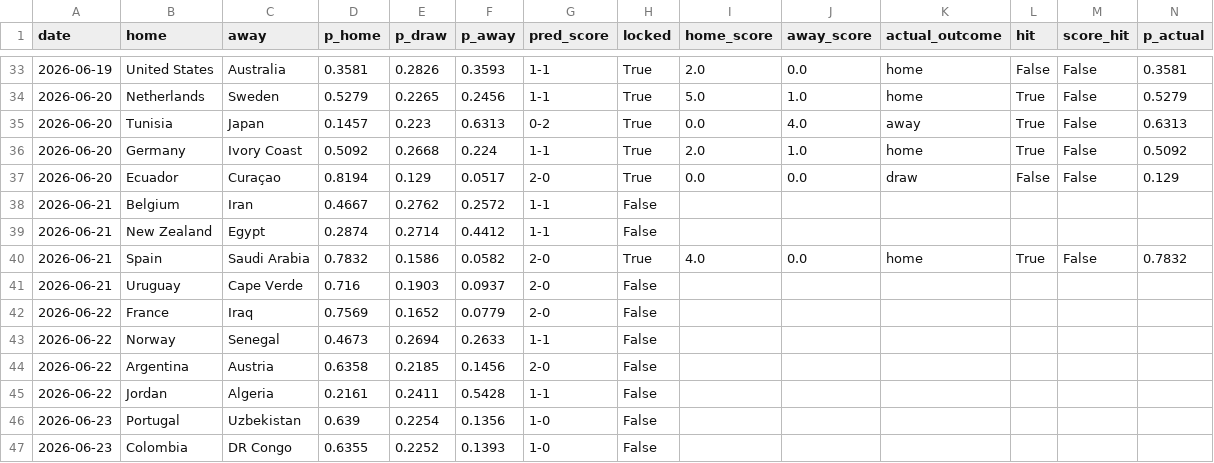
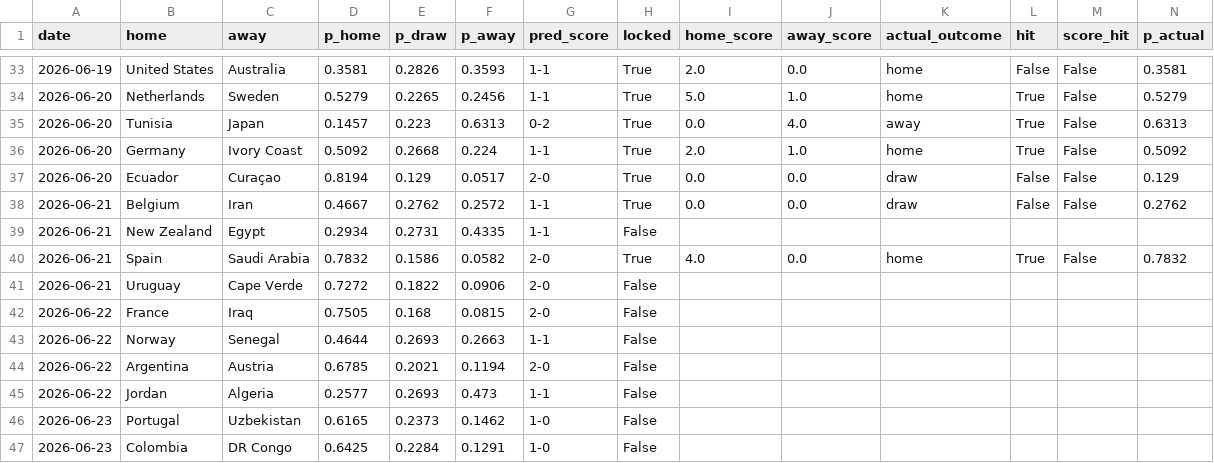
Before and after one commit to JustusVermaakSkystrm/ig-trading-bot, a CSV file: worldcup/outputs/prediction_log.csv, drawn as a sheet; only a part is shown, gaps mark what is left out; the diff covers the shown part only.

```diff
--- a/worldcup/outputs/prediction_log.csv
+++ b/worldcup/outputs/prediction_log.csv
@@ -37,11 +37,11 @@ date,home,away,p_home,p_draw,p_away,pred_score,locked,home_score,away_score,actu
 2026-06-20,Ecuador,Curaçao,0.8194,0.129,0.0517,2-0,True,0.0,0.0,draw,False,False,0.129
-2026-06-21,Belgium,Iran,0.4667,0.2762,0.2572,1-1,False,,,,,,
-2026-06-21,New Zealand,Egypt,0.2874,0.2714,0.4412,1-1,False,,,,,,
+2026-06-21,Belgium,Iran,0.4667,0.2762,0.2572,1-1,True,0.0,0.0,draw,False,False,0.2762
+2026-06-21,New Zealand,Egypt,0.2934,0.2731,0.4335,1-1,False,,,,,,
 2026-06-21,Spain,Saudi Arabia,0.7832,0.1586,0.0582,2-0,True,4.0,0.0,home,True,False,0.7832
-2026-06-21,Uruguay,Cape Verde,0.716,0.1903,0.0937,2-0,False,,,,,,
-2026-06-22,France,Iraq,0.7569,0.1652,0.0779,2-0,False,,,,,,
-2026-06-22,Norway,Senegal,0.4673,0.2694,0.2633,1-1,False,,,,,,
-2026-06-22,Argentina,Austria,0.6358,0.2185,0.1456,2-0,False,,,,,,
-2026-06-22,Jordan,Algeria,0.2161,0.2411,0.5428,1-1,False,,,,,,
-2026-06-23,Portugal,Uzbekistan,0.639,0.2254,0.1356,1-0,False,,,,,,
-2026-06-23,Colombia,DR Congo,0.6355,0.2252,0.1393,1-0,False,,,,,,
+2026-06-21,Uruguay,Cape Verde,0.7272,0.1822,0.0906,2-0,False,,,,,,
+2026-06-22,France,Iraq,0.7505,0.168,0.0815,2-0,False,,,,,,
+2026-06-22,Norway,Senegal,0.4644,0.2693,0.2663,1-1,False,,,,,,
+2026-06-22,Argentina,Austria,0.6785,0.2021,0.1194,2-0,False,,,,,,
+2026-06-22,Jordan,Algeria,0.2577,0.2693,0.473,1-1,False,,,,,,
+2026-06-23,Portugal,Uzbekistan,0.6165,0.2373,0.1462,1-0,False,,,,,,
+2026-06-23,Colombia,DR Congo,0.6425,0.2284,0.1291,1-0,False,,,,,,
```
Also changed, not shown: 82 edited cells elsewhere in this file, worldcup/data/accepted_results.csv, worldcup/data/manual_results.csv, 10 other files.
